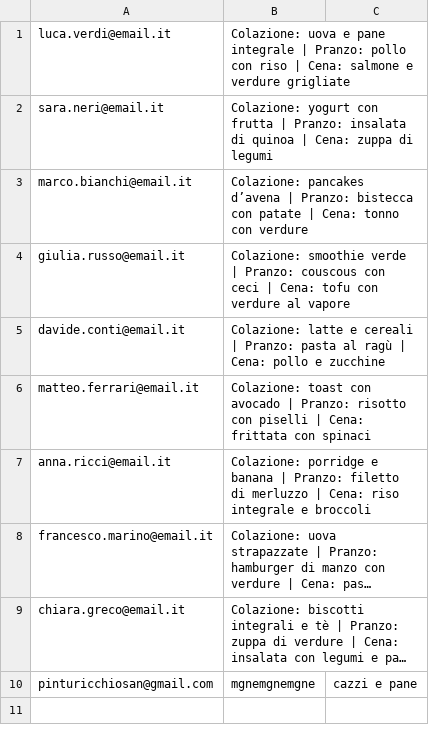
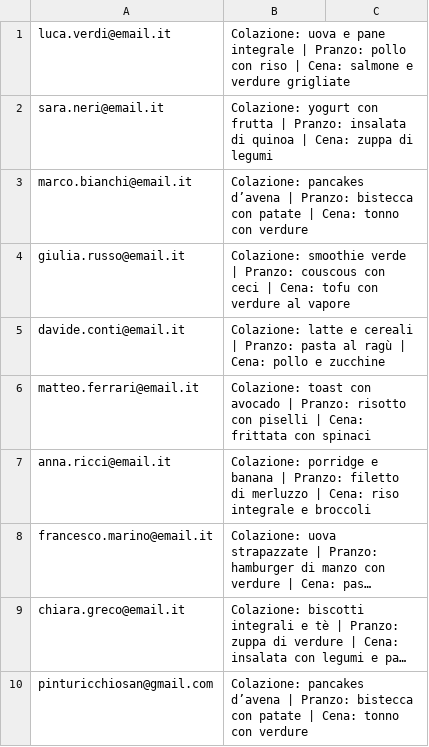
Before and after one commit to matraxone/Gym-Manager-Project, a CSV file: dati/alimentazione.csv, drawn as a sheet; long unchanged cells end in …; the diff names each change by its address in the sheet, - before the commit and + after, or states it on an @@ line.

Commit message:
Update alimentazione.csv

```diff
--- a/dati/alimentazione.csv
+++ b/dati/alimentazione.csv
-B10: mgnemgnemgne
+B10: Colazione: pancakes d’avena | Pranzo: bistecca con patate | Cena: tonno con verdure
-C10: cazzi e pane
+C10: (empty)
```
